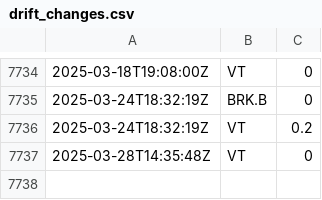
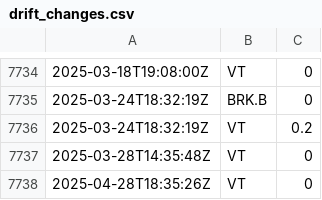
Before and after one commit to riazarbi/alpaca-live, a CSV file: drift_changes.csv, drawn as a sheet; only a part is shown, gaps mark what is left out; the diff names each change by its address in the sheet, - before the commit and + after, or states it on an @@ line.

```diff
--- a/drift_changes.csv
+++ b/drift_changes.csv
+row 7738: 2025-04-28T18:35:26Z | VT | 0
```
Also changed, not shown: percent_holdings.csv, 1 other file.
